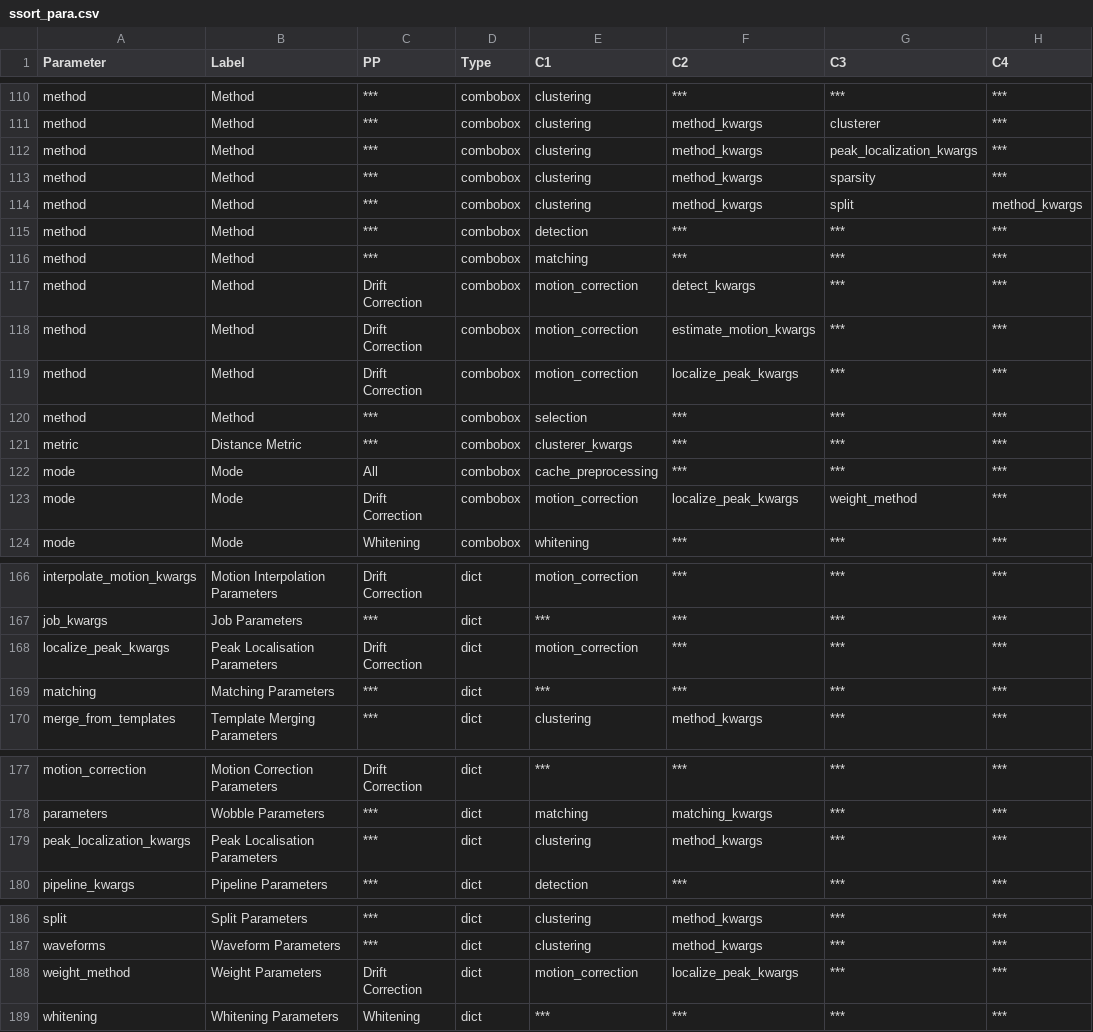
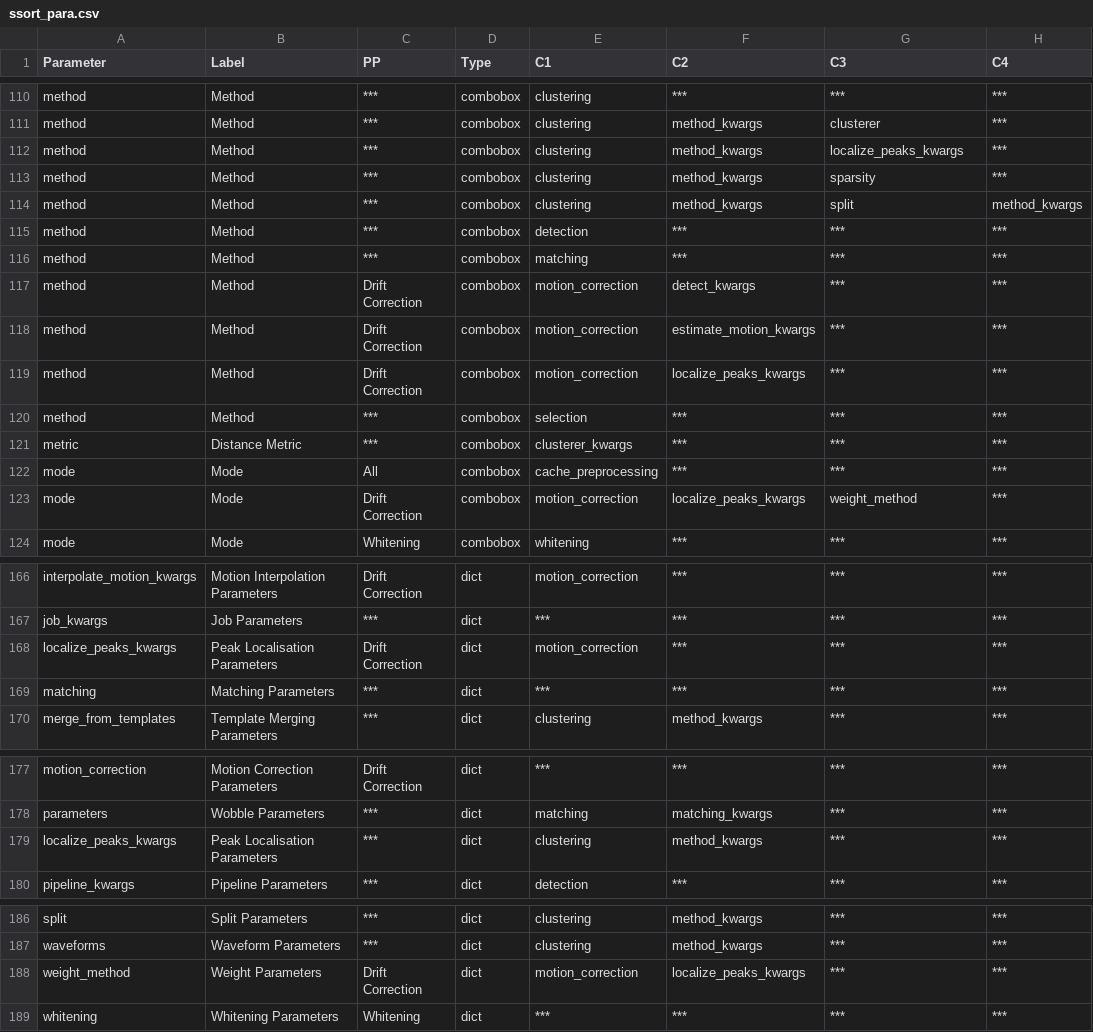
Before and after one commit to RichardFav/Spykit, a CSV file: spykit/resources/ssort_para.csv, drawn as a sheet; only a part is shown, gaps mark what is left out; the diff covers the shown part only; the diff names each change by its address in the sheet, - before the commit and + after, or states it on an @@ line.

```diff
--- a/spykit/resources/ssort_para.csv
+++ b/spykit/resources/ssort_para.csv
-G112 (C3): peak_localization_kwargs
+G112 (C3): localize_peaks_kwargs
-F119 (C2): localize_peak_kwargs
+F119 (C2): localize_peaks_kwargs
-F123 (C2): localize_peak_kwargs
+F123 (C2): localize_peaks_kwargs
-A168 (Parameter): localize_peak_kwargs
+A168 (Parameter): localize_peaks_kwargs
-A179 (Parameter): peak_localization_kwargs
+A179 (Parameter): localize_peaks_kwargs
-F188 (C2): localize_peak_kwargs
+F188 (C2): localize_peaks_kwargs
```
Also changed, not shown: 2 edited cells elsewhere in this file, 4 other files.
